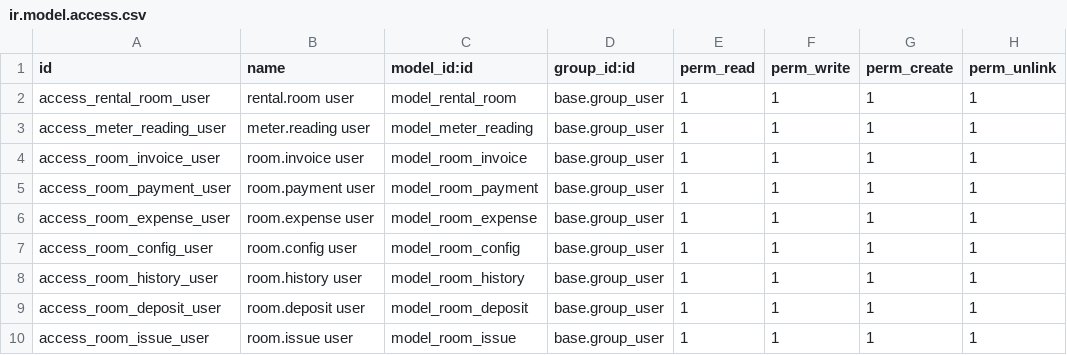
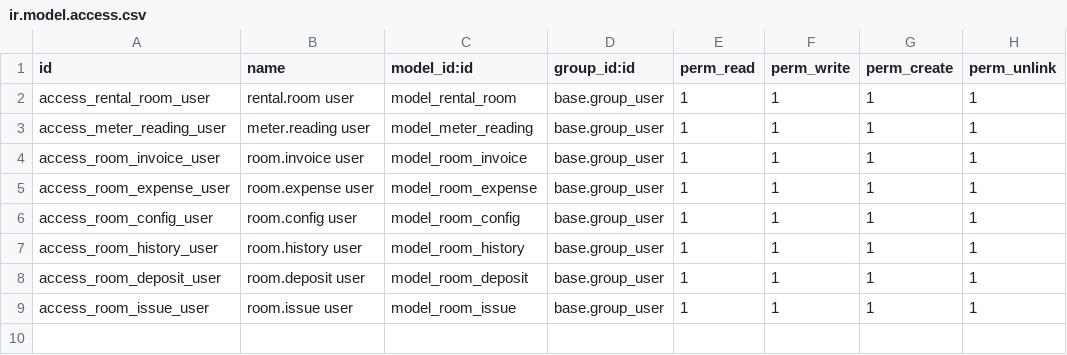
Before and after one commit to kyuutoxic/lamnv_utils, a CSV file: lamnv_utils/project/room_rental_expense/security/ir.model.access.csv, drawn as a sheet.

```diff
--- a/lamnv_utils/project/room_rental_expense/security/ir.model.access.csv
+++ b/lamnv_utils/project/room_rental_expense/security/ir.model.access.csv
@@ -4,3 +4,2 @@ access_meter_reading_user,meter.reading user,model_meter_reading,base.group_user
 access_room_invoice_user,room.invoice user,model_room_invoice,base.group_user,1,1,1,1
-access_room_payment_user,room.payment user,model_room_payment,base.group_user,1,1,1,1
 access_room_expense_user,room.expense user,model_room_expense,base.group_user,1,1,1,1
```
Also changed, not shown: 24 other files.
